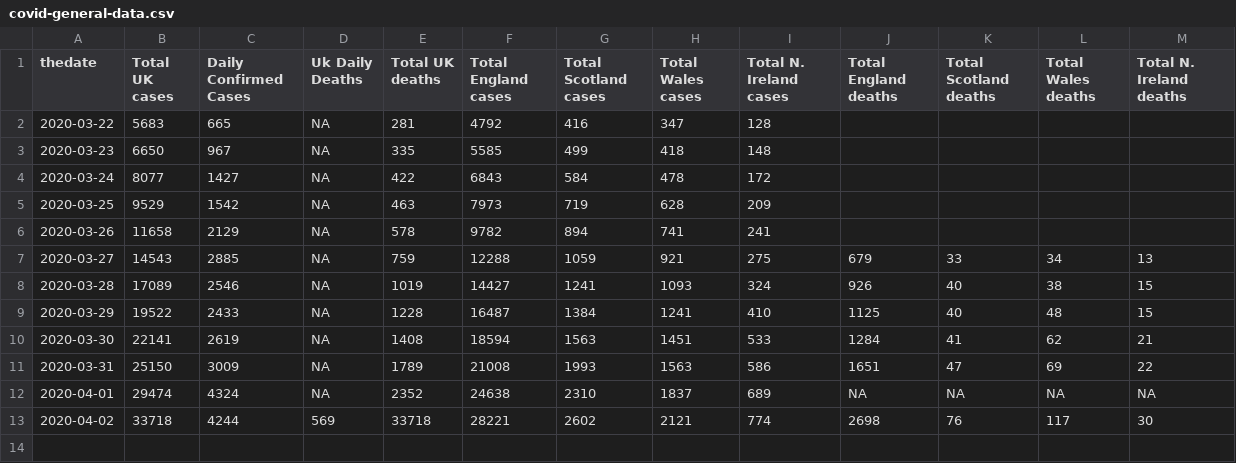
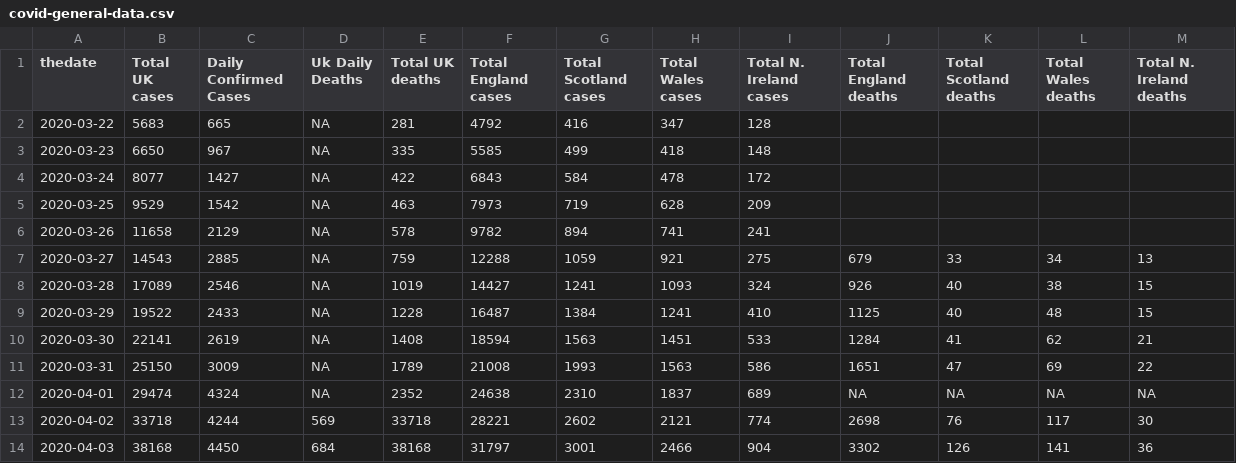
Before and after one commit to RichardPilbery/coronavirus, a CSV file: covid-general-data.csv, drawn as a sheet.

```diff
--- a/covid-general-data.csv
+++ b/covid-general-data.csv
@@ -13 +13,2 @@ thedate,Total UK cases,Daily Confirmed Cases,Uk Daily Deaths,Total UK deaths,Tot
 2020-04-02,33718,4244,569,33718,28221,2602,2121,774,2698,76,117,30
+2020-04-03,38168,4450,684,38168,31797,3001,2466,904,3302,126,141,36
```
Also changed, not shown: coronavirus-data.csv, covid-nhs-data.csv, 2 other files.
